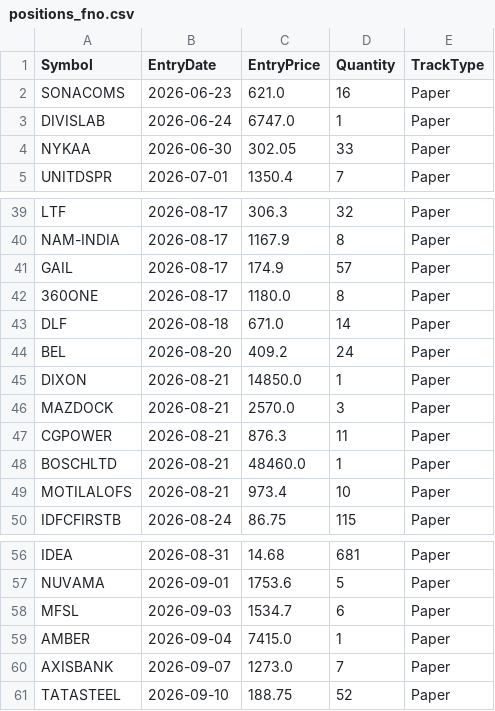
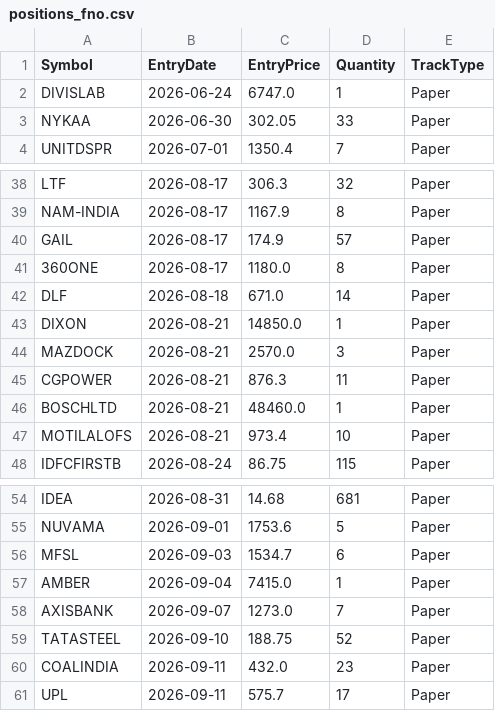
Before and after one commit to finnyrajmann/nse-fno-trend, a CSV file: data/positions_fno.csv, drawn as a sheet; only a part is shown, gaps mark what is left out; removed rows and columns are numbered as before the commit, all else as after; the diff names each change by its address in the sheet, - before the commit and + after, or states it on an @@ line.

Commit message:
Auto-update — 2026-09-11

```diff
--- a/data/positions_fno.csv
+++ b/data/positions_fno.csv
-row 2: SONACOMS | 2026-06-23 | 621.0 | 16 | Paper
-row 44: BEL | 2026-08-20 | 409.2 | 24 | Paper
+row 60: COALINDIA | 2026-09-11 | 432.0 | 23 | Paper
+row 61: UPL | 2026-09-11 | 575.7 | 17 | Paper
```
